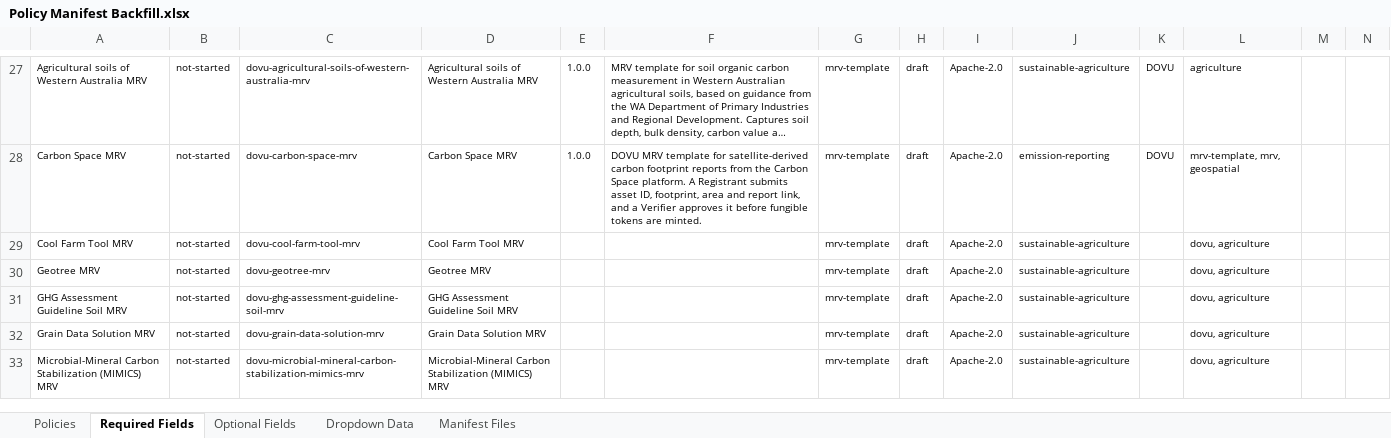
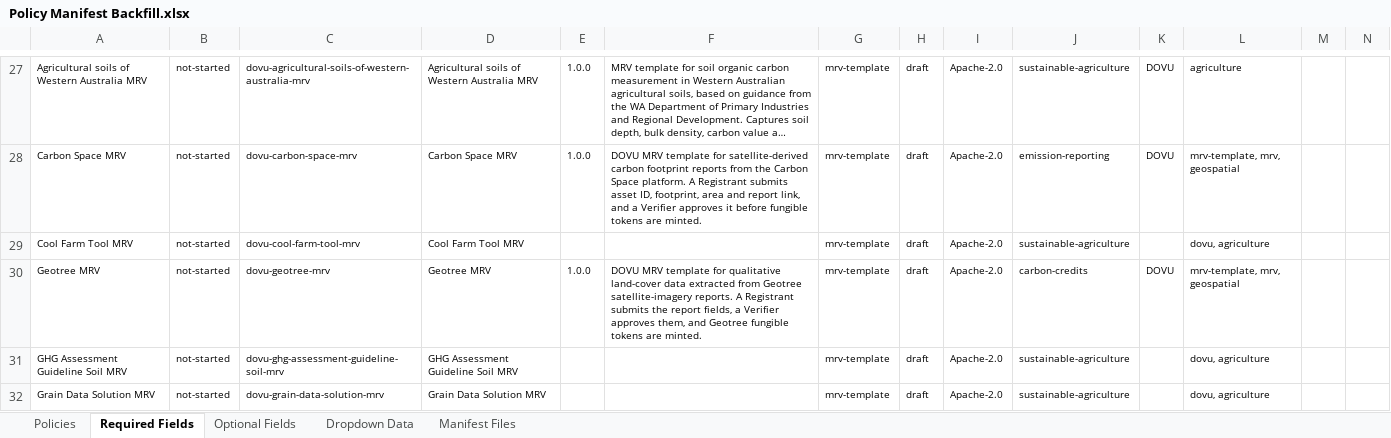
Before and after one commit to swidnikk/guardian, an Excel workbook: Methodology Library/Policy Manifest Backfill.xlsx, sheet Required Fields, drawn as a sheet; only a part is shown, gaps mark what is left out; the shorter side is filled out with more unchanged rows; long unchanged cells end in …; values as stored, in another font and other column widths than the file's, no borders; charts and pictures and table styles not drawn; the diff names each change by its address in the sheet, - before the commit and + after, or states it on an @@ line.

```diff
--- a/Methodology Library/Policy Manifest Backfill.xlsx (sheet Required Fields)
+++ b/Methodology Library/Policy Manifest Backfill.xlsx (sheet Required Fields)
-E30: (empty)
+E30: 1.0.0
-F30: (empty)
+F30: DOVU MRV template for qualitative land-cover data extracted from Geotree satellite-imagery reports. A Registrant submits the report fields, a Verifier approves them, and Geotree fungible tokens are minted.
-J30: sustainable-agriculture
+J30: carbon-credits
-K30: (empty)
+K30: DOVU
-L30: dovu, agriculture
+L30: mrv-template, mrv, geospatial
```
Also changed, not shown: sheet Optional Fields, sheet Policies, 1 other file.
